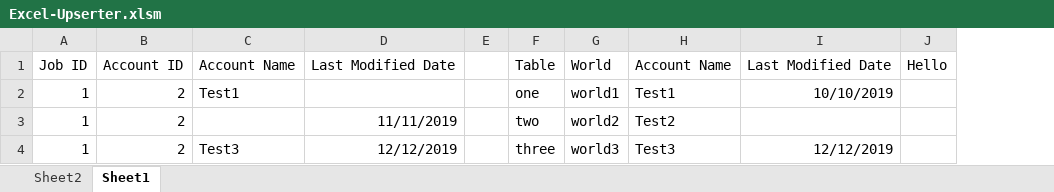
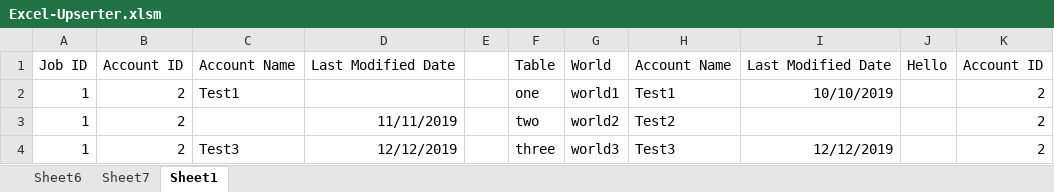
Before and after one commit to jimmyh3/Excel-Upserter, an Excel workbook: Excel-Upserter.xlsm, sheet Sheet1, drawn as a sheet; values as stored, in another font and other column widths than the file's, no borders; table styles not drawn; the diff names each change by its address in the sheet, - before the commit and + after, or states it on an @@ line.

```diff
--- a/Excel-Upserter.xlsm (sheet Sheet1)
+++ b/Excel-Upserter.xlsm (sheet Sheet1)
-sheet tab: Sheet2
+sheet tab: Sheet6
+sheet tab: Sheet7
+column K, rows 1-4: Account ID | 2 | 2 | 2
```
